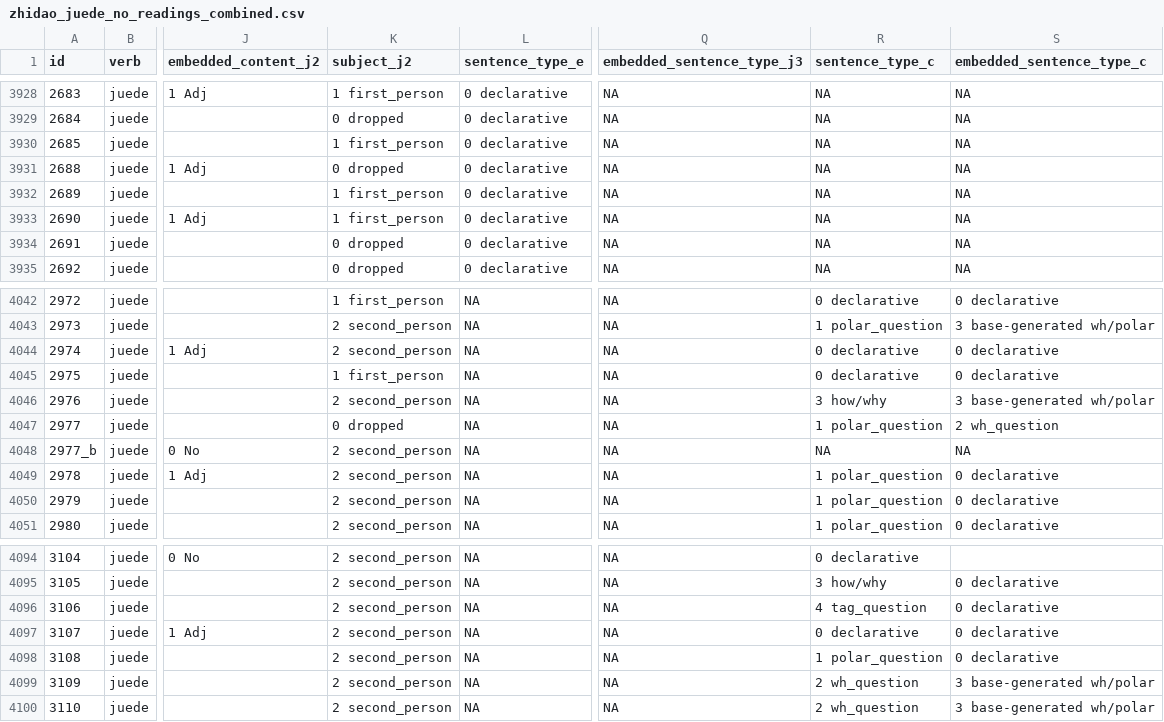
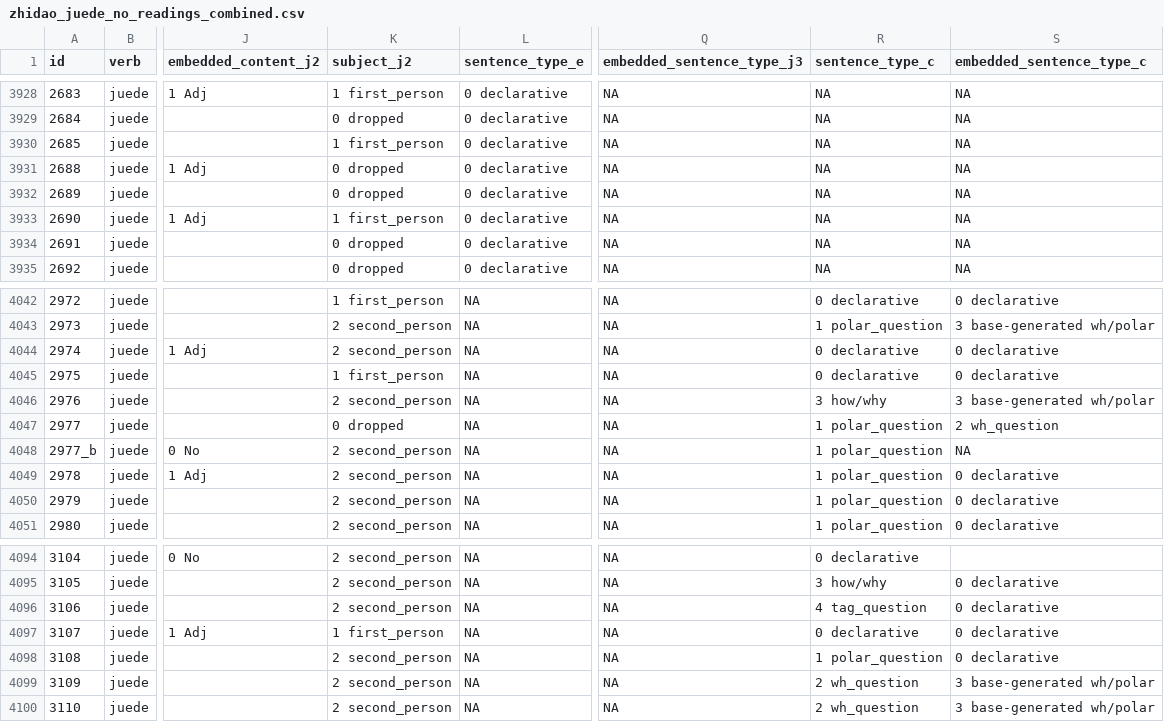
Before and after one commit to pennydy/yiwei, a CSV file: data/childes/zhidao_juede_no_readings_combined.csv, drawn as a sheet; only a part is shown, gaps mark what is left out; the diff covers the shown part only; the diff names each change by its address in the sheet, - before the commit and + after, or states it on an @@ line.

```diff
--- a/data/childes/zhidao_juede_no_readings_combined.csv
+++ b/data/childes/zhidao_juede_no_readings_combined.csv
-K3932 (subject_j2): 1 first_person
+K3932 (subject_j2): 0 dropped
-R4048 (sentence_type_c): NA
+R4048 (sentence_type_c): 1 polar_question
-K4097 (subject_j2): 2 second_person
+K4097 (subject_j2): 1 first_person
```
Also changed, not shown: 60 edited cells elsewhere in this file, 3 other files.
